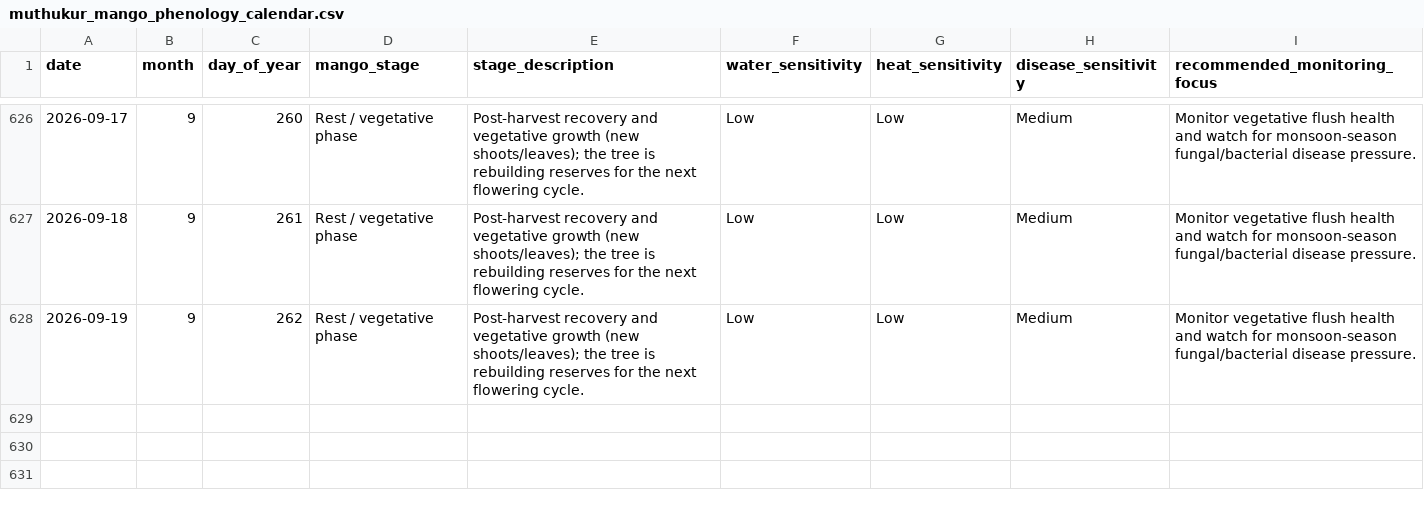
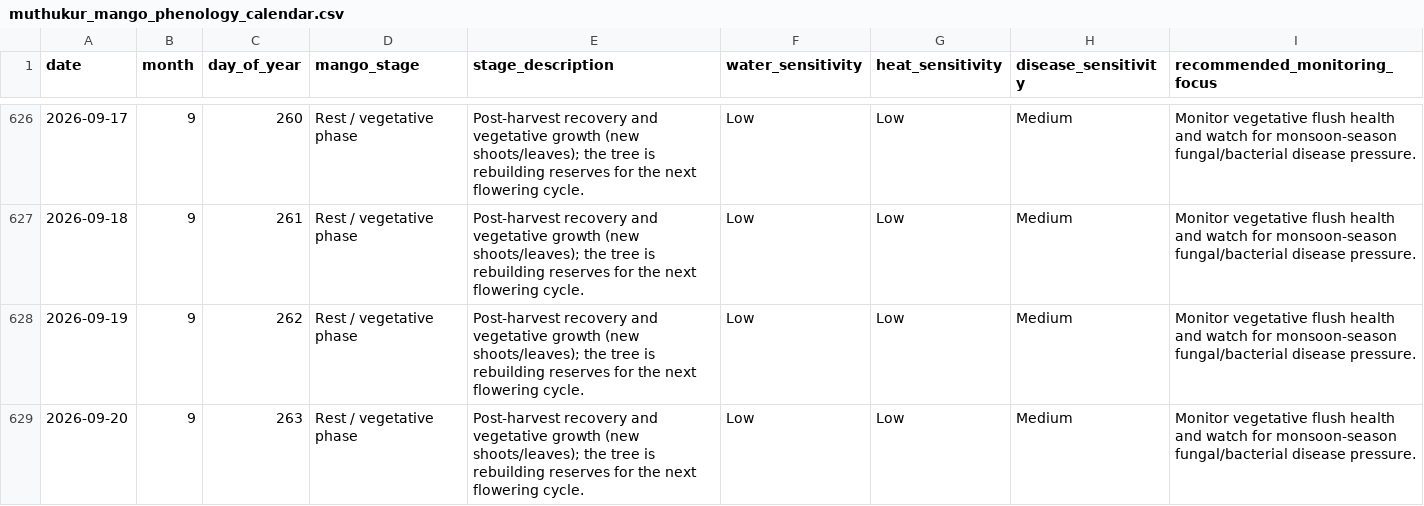
Before and after one commit to vanaprashanth/mango-digital-twin, a CSV file: data/processed/muthukur_mango_phenology_calendar.csv, drawn as a sheet; only a part is shown, gaps mark what is left out.

```diff
--- a/data/processed/muthukur_mango_phenology_calendar.csv
+++ b/data/processed/muthukur_mango_phenology_calendar.csv
@@ -628 +628,2 @@ date,month,day_of_year,mango_stage,stage_description,water_sensitivity,heat_sens
 2026-09-19,9,262,Rest / vegetative phase,Post-harvest recovery and vegetative growth (new shoots/leaves); the tree is rebuilding reserves for the next flowering cycle.,Low,Low,Medium,Monitor vegetative flush health and watch for monsoon-season fungal/bacterial disease pressure.
+2026-09-20,9,263,Rest / vegetative phase,Post-harvest recovery and vegetative growth (new shoots/leaves); the tree is rebuilding reserves for the next flowering cycle.,Low,Low,Medium,Monitor vegetative flush health and watch for monsoon-season fungal/bacterial disease pressure.
```
Also changed, not shown: data/processed/muthukur_combined_feature_table.csv, data/processed/muthukur_fao56_model_comparison.csv, 15 other files.
